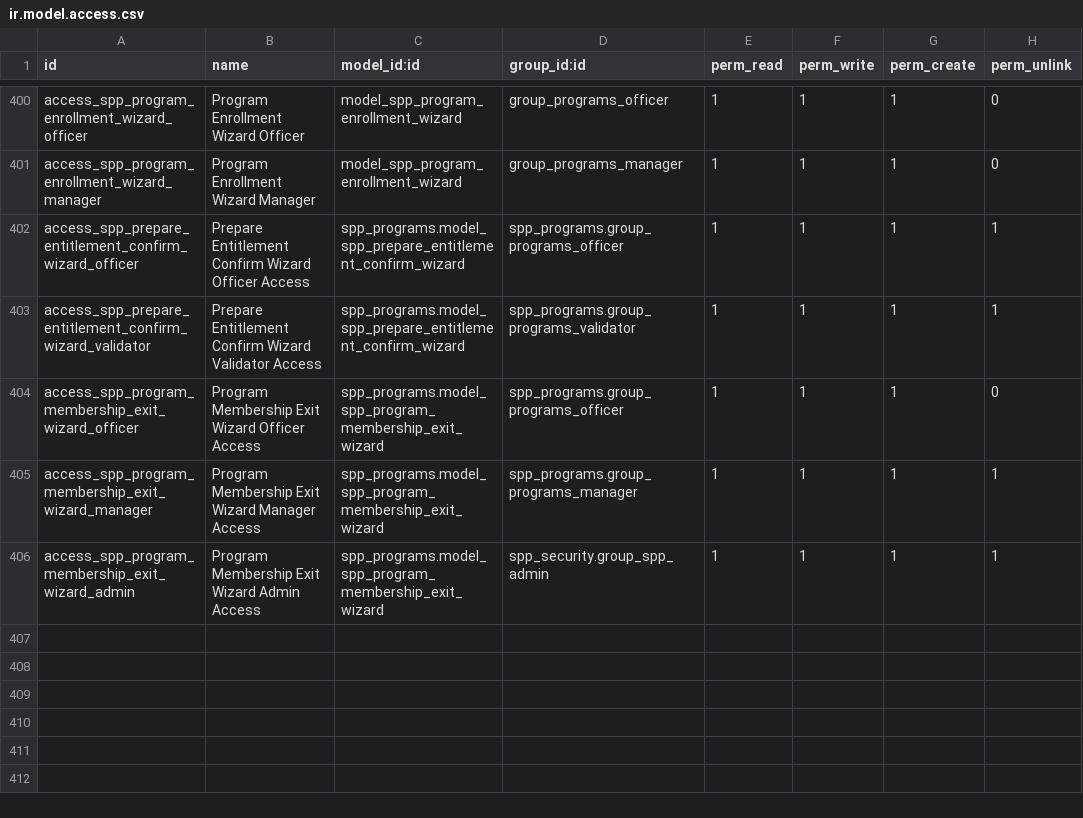
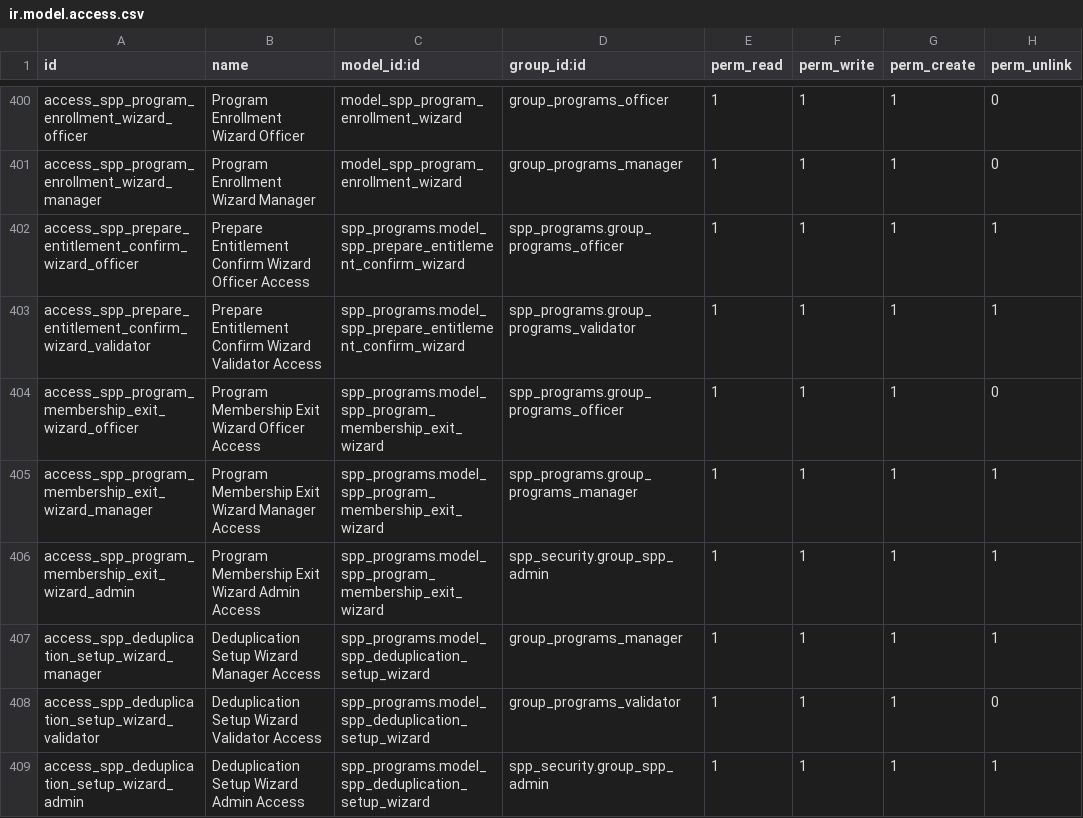
Before and after one commit to OpenSPP/OpenSPP2, a CSV file: spp_programs/security/ir.model.access.csv, drawn as a sheet; only a part is shown, gaps mark what is left out.

Commit message:
feat(programs): make Duplicate Detection a card with an Add wizard
Duplicate Detection was the last section of the program configuration
page still rendered as a bare group under Optional Features, with the
wrapper's manager_ref_id edited inline. That is a Reference field: it
asks the user to pick a model and then find or create a record of it,
which exposes the wrapper/concrete split and lets a manager belonging
to another program be wired in by mistake.

It is now a card beside Compliance, Payment and the rest, and adding a
method goes through a dialog asking for the method and a name — the
same shape Compliance and Payment got in #952/#953, with the extra
step deduplication needs because it has three methods where those have
one.

The card body lists every configured method with its own cog rather
than a summary line: a program may legitimately check by shared
members and by phone. The header Edit is therefore offered only when
there is exactly one method — a single button cannot open two, and
opening them in a dialog list is worse still, because a dialog list
cannot drill into a form and the rows look clickable while doing
nothing.

Refs OP#1171

```diff
--- a/spp_programs/security/ir.model.access.csv
+++ b/spp_programs/security/ir.model.access.csv
@@ -406 +406,4 @@ access_spp_program_membership_exit_wizard_manager,Program Membership Exit Wizard
 access_spp_program_membership_exit_wizard_admin,Program Membership Exit Wizard Admin Access,spp_programs.model_spp_program_membership_exit_wizard,spp_security.group_spp_admin,1,1,1,1
+access_spp_deduplication_setup_wizard_manager,Deduplication Setup Wizard Manager Access,spp_programs.model_spp_deduplication_setup_wizard,group_programs_manager,1,1,1,1
+access_spp_deduplication_setup_wizard_validator,Deduplication Setup Wizard Validator Access,spp_programs.model_spp_deduplication_setup_wizard,group_programs_validator,1,1,1,0
+access_spp_deduplication_setup_wizard_admin,Deduplication Setup Wizard Admin Access,spp_programs.model_spp_deduplication_setup_wizard,spp_security.group_spp_admin,1,1,1,1
```
Also changed, not shown: 8 other files.
